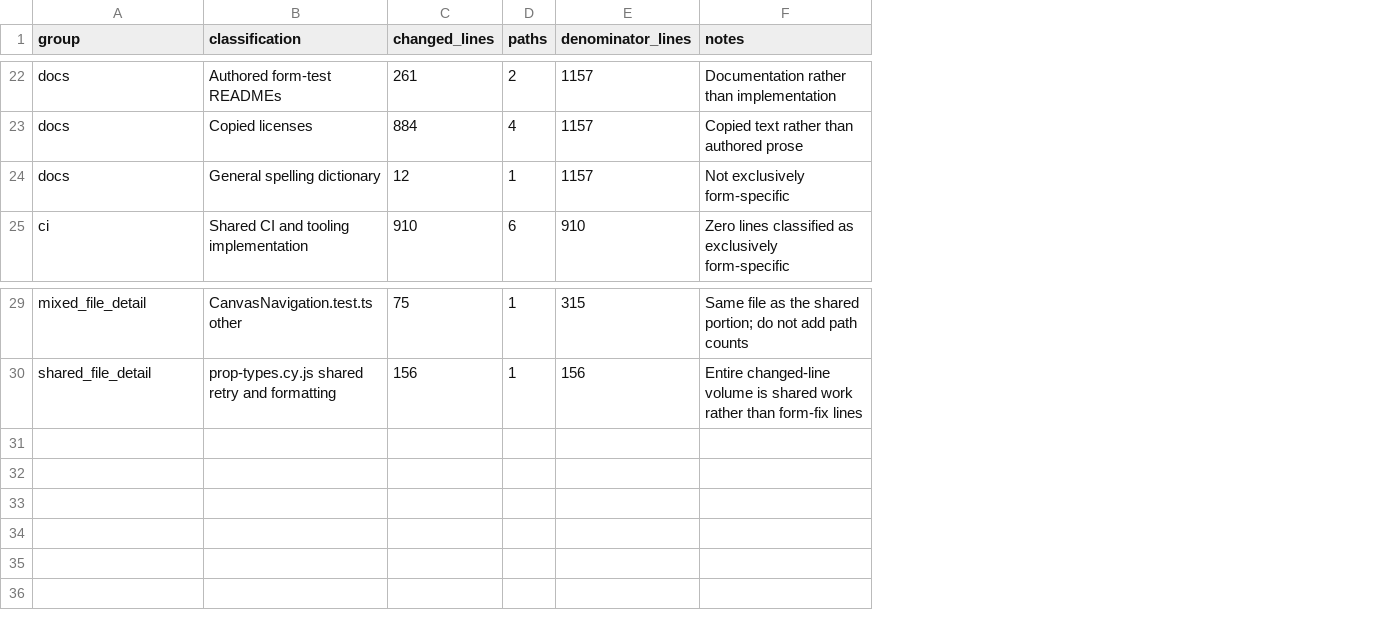
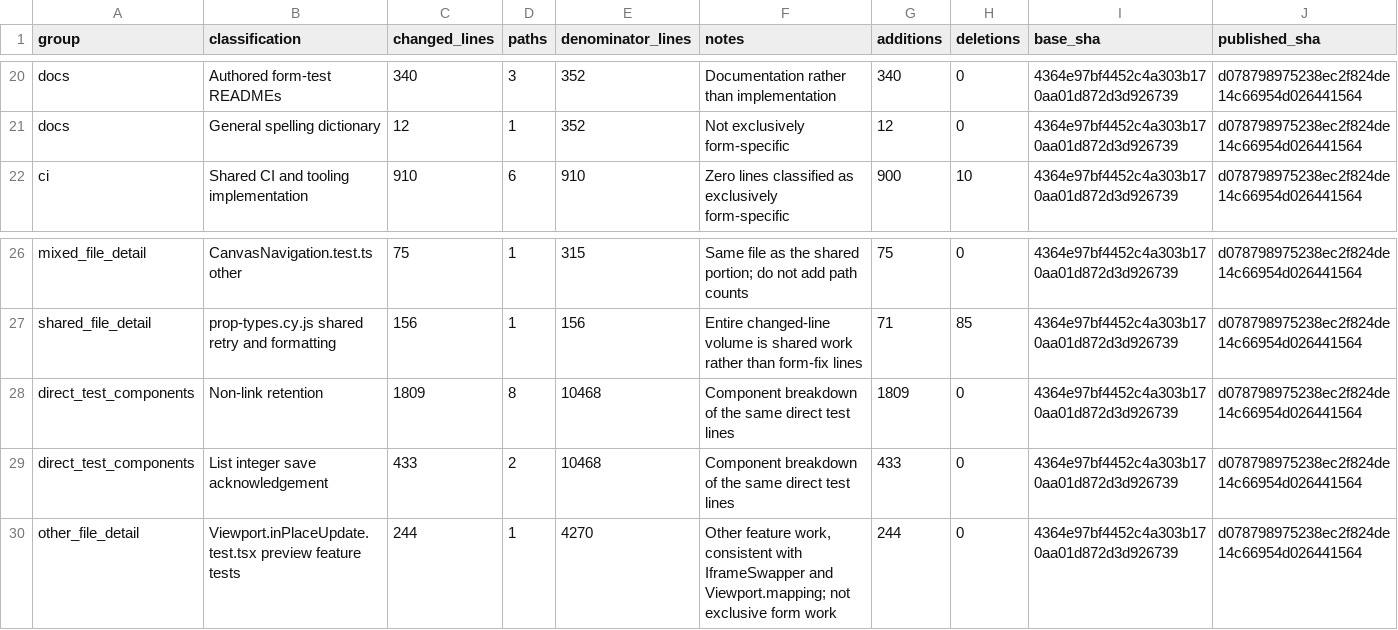
Before and after one commit to balintbrews/canvas-dev-artifacts, a CSV file: 3592298/published-change-chart/form-analysis.csv, drawn as a sheet; only a part is shown, gaps mark what is left out; removed rows and columns are numbered as before the commit, all else as after; the diff covers the shown part only; the diff names each change by its address in the sheet, - before the commit and + after, or states it on an @@ line.

Commit message:
docs(3592298): refresh form change totals

```diff
--- a/3592298/published-change-chart/form-analysis.csv
+++ b/3592298/published-change-chart/form-analysis.csv
+column G (additions), rows 20-22: 340 | 12 | 900; rows 26-27: 75 | 71
+column H (deletions), rows 20-22: 0 | 0 | 10; rows 26-27: 0 | 85
+column I (base_sha), rows 20-22: all 4364e97bf4452c4a303b170aa01d872d3d926739; rows 26-27: 4364e97bf4452c4a303b170aa01d872d3d926739 | 4364e97bf4452c4a303b170aa01d872d3d926739
+column J (published_sha), rows 20-22: all d078798975238ec2f824de14c66954d026441564; rows 26-27: d078798975238ec2f824de14c66954d026441564 | d078798975238ec2f824de14c66954d026441564
-C20 (changed_lines): 261
+C20 (changed_lines): 340
-D20 (paths): 2
+D20 (paths): 3
-E20 (denominator_lines): 1157
+E20 (denominator_lines): 352
-row 23: docs | Copied licenses | 884 | 4 | 1157 | Copied text rather than authored prose
-E21 (denominator_lines): 1157
+E21 (denominator_lines): 352
+row 28: direct_test_components | Non-link retention | 1809 | 8 | 10468 | Component breakdown of the same direct test lines | 1809 | 0 | 4364e97bf4452c4a303b170aa01d872d3d926739 | d078798975238ec2f824de14c66954d026441564
+row 29: direct_test_components | List integer save acknowledgement | 433 | 2 | 10468 | Component breakdown of the same direct test lines | 433 | 0 | 4364e97bf4452c4a303b170aa01d872d3d926739 | d078798975238ec2f824de14c66954d026441564
+row 30: other_file_detail | Viewport.inPlaceUpdate.test.tsx preview feature tests | 244 | 1 | 4270 | Other feature work, consistent with IframeSwapper and Viewport.mapping; not exclusive form work | 244 | 0 | 4364e97bf4452c4a303b170aa01d872d3d926739 | d078798975238ec2f824de14c66954d026441564
```
Also changed, not shown: 2 removed rows and 41 edited cells elsewhere in this file, 3592298/published-change-chart/categories.csv, 3592298/published-change-chart/overall-form-share.csv, 7 other files.
